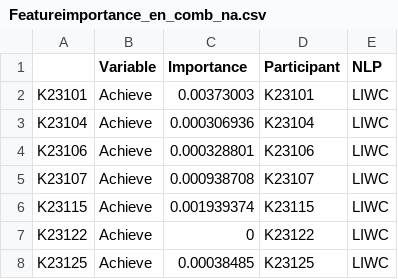
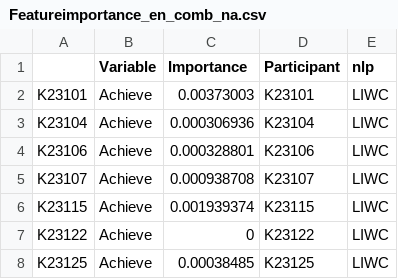
Before and after one commit to yweiss0/Hadar_Fisher_webapp, a CSV file: data/files_tab_4/Featureimportance_en_comb_na.csv, drawn as a sheet; only a part is shown.

Commit message:
Update Featureimportance_en_comb_na.csv

```diff
--- a/data/files_tab_4/Featureimportance_en_comb_na.csv
+++ b/data/files_tab_4/Featureimportance_en_comb_na.csv
@@ -1,2 +1,2 @@
-,Variable,Importance,Participant,NLP
+,Variable,Importance,Participant,nlp
 K23101,Achieve,0.00373003,K23101,LIWC
```
